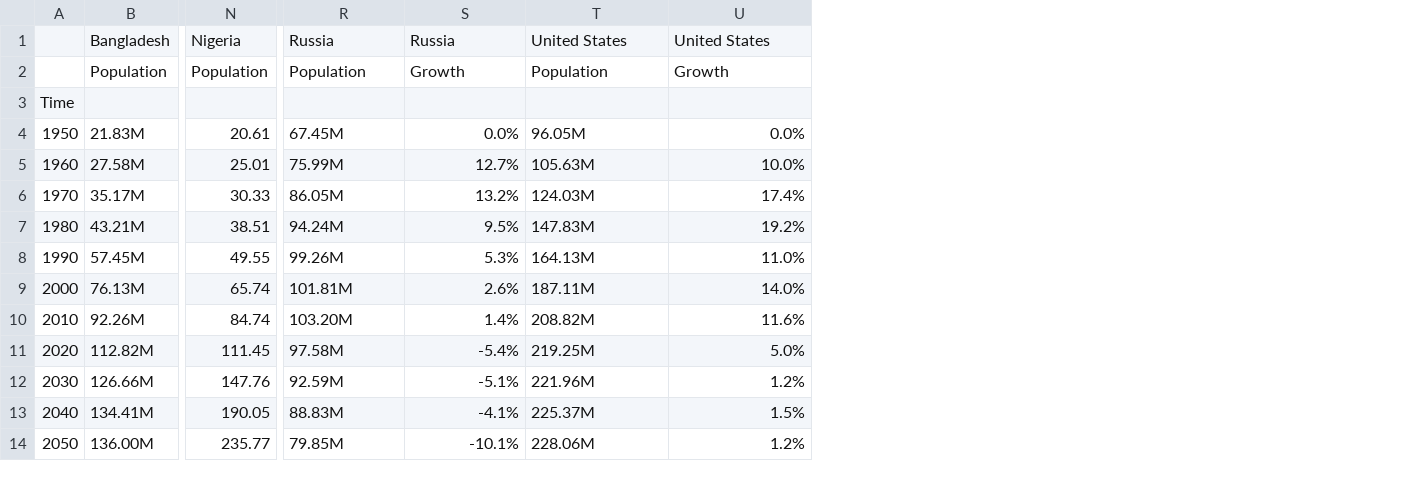
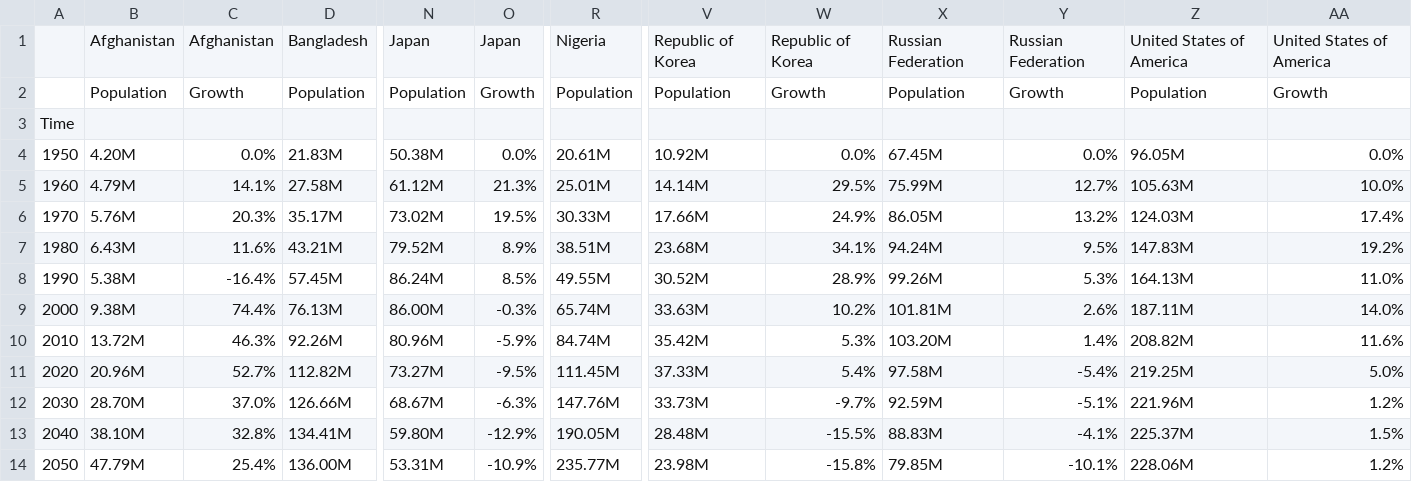
Before and after one commit to mfahern/Dash_Population_Pyramid_Example, a CSV file: data/pop_growth_multi.csv, drawn as a sheet; only a part is shown, gaps mark what is left out; removed rows and columns are numbered as before the commit, all else as after; the diff names each change by its address in the sheet, - before the commit and + after, or states it on an @@ line.

Commit message:
added Japan, South Korea, and Afghanistan and flexibility to add countries

```diff
--- a/data/pop_growth_multi.csv
+++ b/data/pop_growth_multi.csv
+column B, rows 1-14: Afghanistan | Population |  | 4.20M | 4.79M | 5.76M | 6.43M | 5.38M | 9.38M | 13.72M | 20.96M | 28.70M | 38.10M | 47.79M
+column C, rows 1-14: Afghanistan | Growth |  | 0.0% | 14.1% | 20.3% | 11.6% | -16.4% | 74.4% | 46.3% | 52.7% | 37.0% | 32.8% | 25.4%
+column N, rows 1-14: Japan | Population |  | 50.38M | 61.12M | 73.02M | 79.52M | 86.24M | 86.00M | 80.96M | 73.27M | 68.67M | 59.80M | 53.31M
+column O, rows 1-14: Japan | Growth |  | 0.0% | 21.3% | 19.5% | 8.9% | 8.5% | -0.3% | -5.9% | -9.5% | -6.3% | -12.9% | -10.9%
-column N, rows 1-14: Nigeria | Population |  | 20.61 | 25.01 | 30.33 | 38.51 | 49.55 | 65.74 | 84.74 | 111.45 | 147.76 | 190.05 | 235.77
+column R, rows 1-14: Nigeria | Population |  | 20.61M | 25.01M | 30.33M | 38.51M | 49.55M | 65.74M | 84.74M | 111.45M | 147.76M | 190.05M | 235.77M
+column V, rows 1-14: Republic of Korea | Population |  | 10.92M | 14.14M | 17.66M | 23.68M | 30.52M | 33.63M | 35.42M | 37.33M | 33.73M | 28.48M | 23.98M
+column W, rows 1-14: Republic of Korea | Growth |  | 0.0% | 29.5% | 24.9% | 34.1% | 28.9% | 10.2% | 5.3% | 5.4% | -9.7% | -15.5% | -15.8%
-X1: Russia
+X1: Russian Federation
-Y1: Russia
+Y1: Russian Federation
-Z1: United States
+Z1: United States of America
-AA1: United States
+AA1: United States of America
```
Also changed, not shown: data/population_1950_2050.csv, 5 other files.
